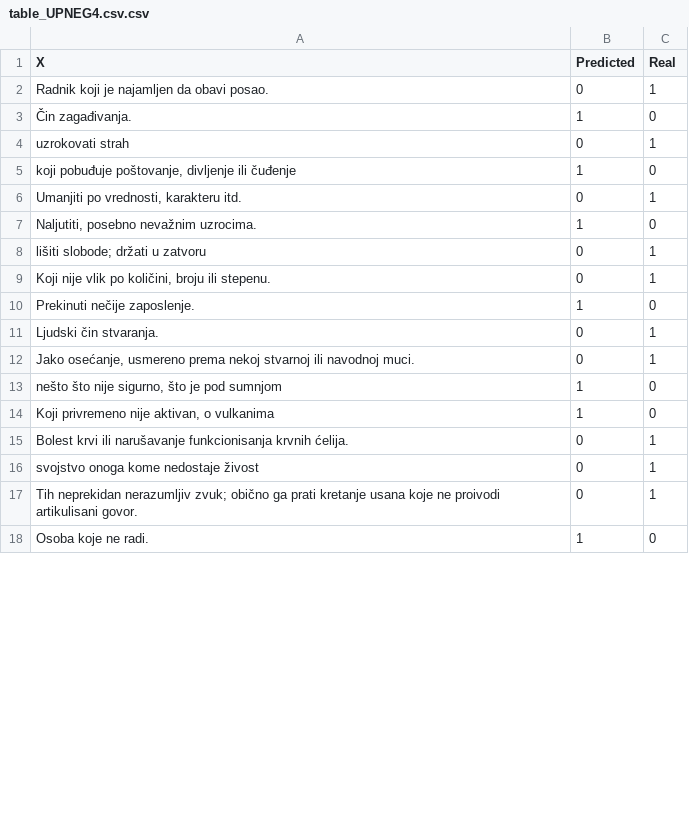
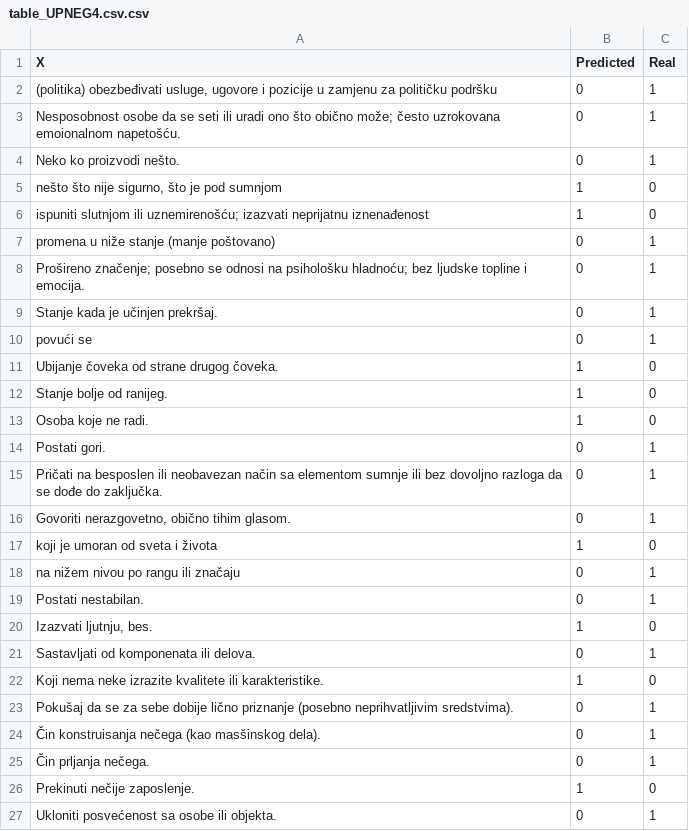
Before and after one commit to Petlinkar/SerbianSentiWordNET, a CSV file: reports/BERTic2/table_UPNEG4.csv.csv, drawn as a sheet; only a part is shown; the diff covers the shown part only.

```diff
--- a/reports/BERTic2/table_UPNEG4.csv.csv
+++ b/reports/BERTic2/table_UPNEG4.csv.csv
@@ -1,18 +1,27 @@
 X,Predicted,Real
-Radnik koji je najamljen da obavi posao.,0,1
-Čin zagađivanja.,1,0
-uzrokovati strah,0,1
-"koji pobuđuje poštovanje, divljenje ili čuđenje",1,0
-"Umanjiti po vrednosti, karakteru itd.",0,1
-"Naljutiti, posebno nevažnim uzrocima.",1,0
-lišiti slobode; držati u zatvoru,0,1
-"Koji nije vlik po količini, broju ili stepenu.",0,1
+"(politika) obezbeđivati usluge, ugovore i pozicije u zamjenu za političku podršku",0,1
+Nesposobnost osobe da se seti ili uradi ono što obično može; često uzrokovana emoionalnom napetošću.,0,1
+Neko ko proizvodi nešto.,0,1
+"nešto što nije sigurno, što je pod sumnjom",1,0
+ispuniti slutnjom ili uznemirenošću; izazvati neprijatnu iznenađenost,1,0
+promena u niže stanje (manje poštovano),0,1
+Prošireno značenje; posebno se odnosi na psihološku hladnoću; bez ljudske topline i emocija.,0,1
+Stanje kada je učinjen prekršaj.,0,1
+povući se,0,1
+Ubijanje čoveka od strane drugog čoveka.,1,0
+Stanje bolje od ranijeg.,1,0
+Osoba koje ne radi.,1,0
+Postati gori.,0,1
+Pričati na besposlen ili neobavezan način sa elementom sumnje ili bez dovoljno razloga da se dođe do zaključka.,0,1
+"Govoriti nerazgovetno, obično tihim glasom.",0,1
+koji je umoran od sveta i života,1,0
+na nižem nivou po rangu ili značaju,0,1
+Postati nestabilan.,0,1
+"Izazvati ljutnju, bes.",1,0
+Sastavljati od komponenata ili delova.,0,1
+Koji nema neke izrazite kvalitete ili karakteristike.,1,0
+Pokušaj da se za sebe dobije lično priznanje (posebno neprihvatljivim sredstvima).,0,1
+Čin konstruisanja nečega (kao masšinskog dela).,0,1
+Čin prljanja nečega.,0,1
 Prekinuti nečije zaposlenje.,1,0
-Ljudski čin stvaranja.,0,1
-"Jako osećanje, usmereno prema nekoj stvarnoj ili navodnoj muci.",0,1
-"nešto što nije sigurno, što je pod sumnjom",1,0
-"Koji privremeno nije aktivan, o vulkanima",1,0
-Bolest krvi ili narušavanje funkcionisanja krvnih ćelija.,0,1
-svojstvo onoga kome nedostaje živost,0,1
-Tih neprekidan nerazumljiv zvuk; obično ga prati kretanje usana koje ne proivodi artikulisani govor.,0,1
-Osoba koje ne radi.,1,0
+Ukloniti posvećenost sa osobe ili objekta.,0,1
```
Also changed, not shown: 24 removed rows and 5 edited cells elsewhere in this file, reports/BERTic2/table_UPNEG6.csv.csv, reports/BERTic2/table_UPPOS6.csv.csv, 41 other files.
